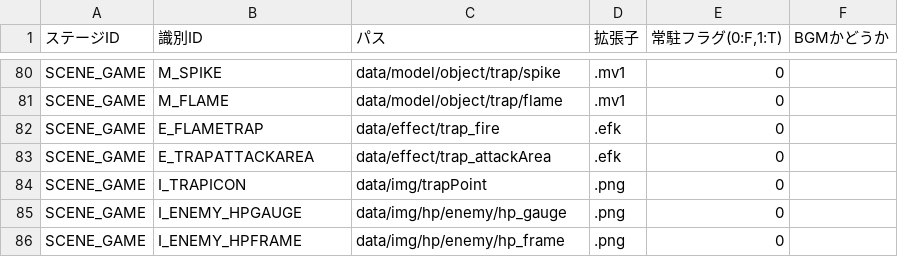
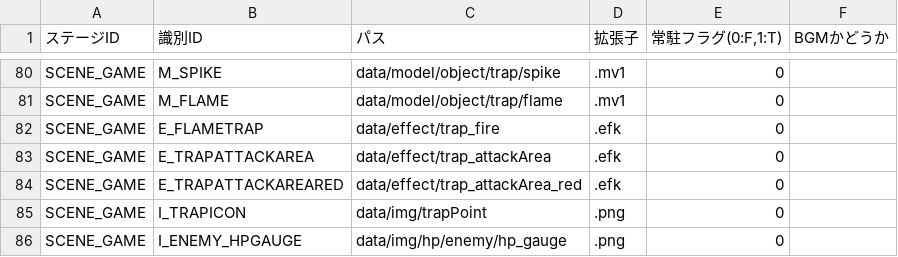
Before and after one commit to nkd10121/EmploymentWorks, a CSV file: EmploymentWork/data/csv/LoadPath.csv, drawn as a sheet; only a part is shown, gaps mark what is left out; the shorter side is filled out with more unchanged rows.

```diff
--- a/EmploymentWork/data/csv/LoadPath.csv
+++ b/EmploymentWork/data/csv/LoadPath.csv
@@ -83,2 +83,3 @@ SCENE_GAME,E_FLAMETRAP,data/effect/trap_fire,.efk,0,
 SCENE_GAME,E_TRAPATTACKAREA,data/effect/trap_attackArea,.efk,0,
+SCENE_GAME,E_TRAPATTACKAREARED,data/effect/trap_attackArea_red,.efk,0,
 SCENE_GAME,I_TRAPICON,data/img/trapPoint,.png,0,
```
Also changed, not shown: 30 other files.
